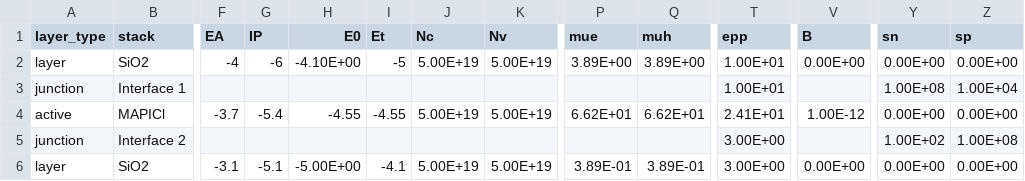
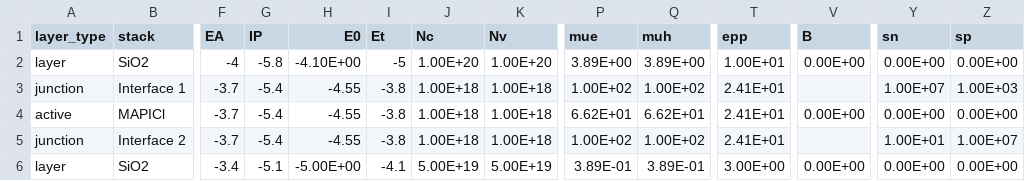
Before and after one commit to barnesgroupICL/Driftfusion, a CSV file: Input_files/IonMonger_default_IR_varied.csv, drawn as a sheet; only a part is shown, gaps mark what is left out; the diff names each change by its address in the sheet, - before the commit and + after, or states it on an @@ line.

```diff
--- a/Input_files/IonMonger_default_IR_varied.csv
+++ b/Input_files/IonMonger_default_IR_varied.csv
-G2 (IP): -6
+G2 (IP): -5.8
-J2 (Nc): 5.00E+19
+J2 (Nc): 1.00E+20
-K2 (Nv): 5.00E+19
+K2 (Nv): 1.00E+20
-F3 (EA): (empty)
+F3 (EA): -3.7
-G3 (IP): (empty)
+G3 (IP): -5.4
-H3 (E0): (empty)
+H3 (E0): -4.55
-I3 (Et): (empty)
+I3 (Et): -3.8
-J3 (Nc): (empty)
+J3 (Nc): 1.00E+18
-K3 (Nv): (empty)
+K3 (Nv): 1.00E+18
-P3 (mue): (empty)
+P3 (mue): 1.00E+02
-Q3 (muh): (empty)
+Q3 (muh): 1.00E+02
-T3 (epp): 1.00E+01
+T3 (epp): 2.41E+01
-Y3 (sn): 1.00E+08
+Y3 (sn): 1.00E+07
-Z3 (sp): 1.00E+04
+Z3 (sp): 1.00E+03
-I4 (Et): -4.55
+I4 (Et): -3.8
-J4 (Nc): 5.00E+19
+J4 (Nc): 1.00E+18
-K4 (Nv): 5.00E+19
+K4 (Nv): 1.00E+18
-V4 (B): 1.00E-12
+V4 (B): 0.00E+00
-F5 (EA): (empty)
+F5 (EA): -3.7
-G5 (IP): (empty)
+G5 (IP): -5.4
-H5 (E0): (empty)
+H5 (E0): -4.55
-I5 (Et): (empty)
+I5 (Et): -3.8
-J5 (Nc): (empty)
+J5 (Nc): 1.00E+18
-K5 (Nv): (empty)
+K5 (Nv): 1.00E+18
-P5 (mue): (empty)
+P5 (mue): 1.00E+02
-Q5 (muh): (empty)
+Q5 (muh): 1.00E+02
-T5 (epp): 3.00E+00
+T5 (epp): 2.41E+01
-Y5 (sn): 1.00E+02
+Y5 (sn): 1.00E+01
-Z5 (sp): 1.00E+08
+Z5 (sp): 1.00E+07
-F6 (EA): -3.1
+F6 (EA): -3.4
```
Also changed, not shown: 4 other files.
